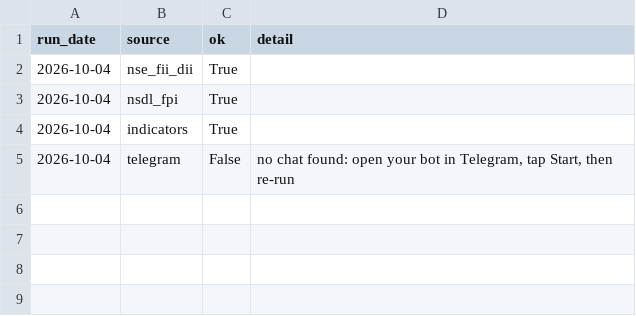
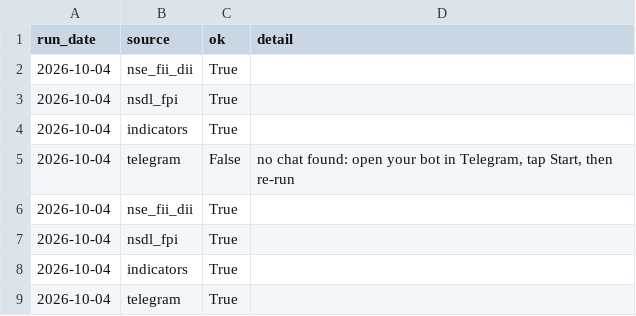
Before and after one commit to rrb396-sketch/finance---flows, a CSV file: data/run_log.csv, drawn as a sheet.

Commit message:
Weekly data 2026-10-04

```diff
--- a/data/run_log.csv
+++ b/data/run_log.csv
@@ -5 +5,5 @@ run_date,source,ok,detail
 2026-10-04,telegram,False,"no chat found: open your bot in Telegram, tap Start, then re-run"
+2026-10-04,nse_fii_dii,True,
+2026-10-04,nsdl_fpi,True,
+2026-10-04,indicators,True,
+2026-10-04,telegram,True,
```
Also changed, not shown: 2 other files.
